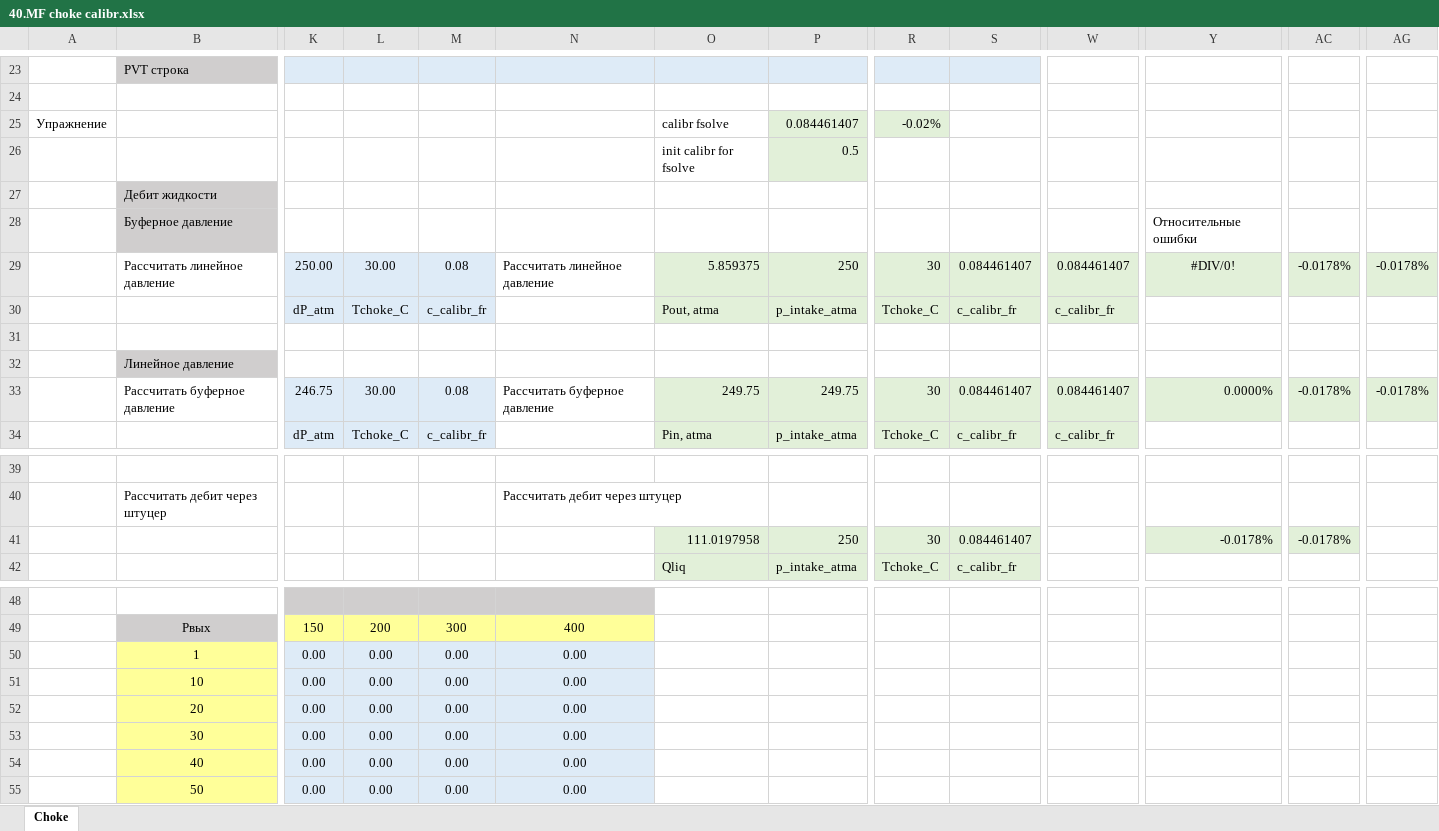
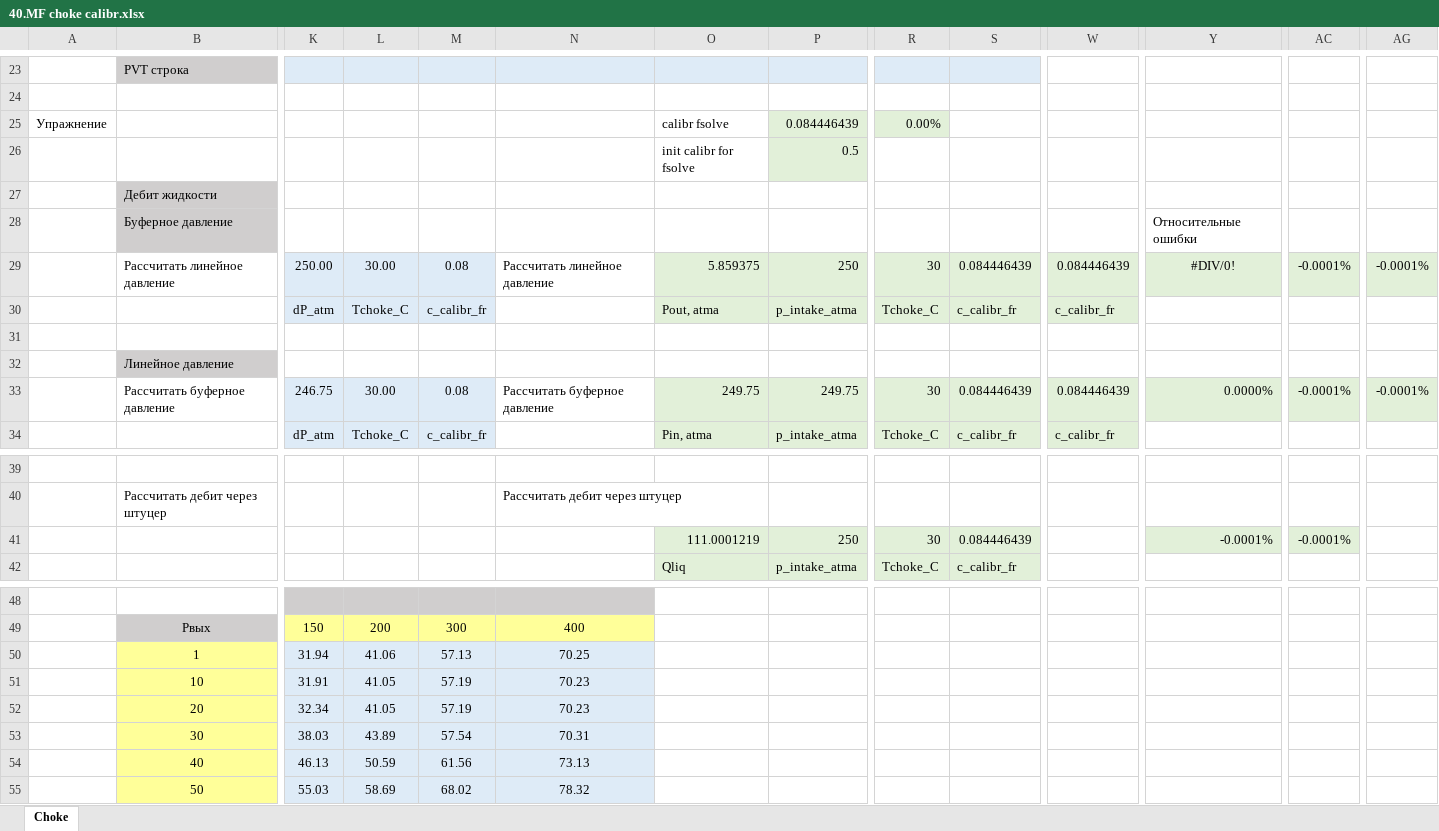
Before and after one commit to DarkoSyts/unifloc_vba, an Excel workbook: excercises/excercises/40.MF choke calibr.xlsx, sheet Choke, drawn as a sheet; only a part is shown, gaps mark what is left out; values as stored, in another font and other column widths than the file's, no borders; charts and pictures not drawn; removed rows and columns are numbered as before the commit, all else as after; rows hold the shown columns only; the diff names each change by its address in the sheet, - before the commit and + after, or states it on an @@ line.

Commit message:
Удаления лишних функций для fsolve choke calibr, основанного на QuadBrent

```diff
--- a/excercises/excercises/40.MF choke calibr.xlsx (sheet Choke)
+++ b/excercises/excercises/40.MF choke calibr.xlsx (sheet Choke)
-P25: 0.084461407
+P25: 0.084446439
-R25: -0.02%
+R25: 0.00%
-S29: 0.084461407
+S29: 0.084446439
-W29: 0.084461407
+W29: 0.084446439
-AC29: -0.0178%
+AC29: -0.0001%
-AG29: -0.0178%
+AG29: -0.0001%
-S33: 0.084461407
+S33: 0.084446439
-W33: 0.084461407
+W33: 0.084446439
-AC33: -0.0178%
+AC33: -0.0001%
-AG33: -0.0178%
+AG33: -0.0001%
-O41: 111.0197958
+O41: 111.0001219
-S41: 0.084461407
+S41: 0.084446439
-Y41: -0.0178%
+Y41: -0.0001%
-AC41: -0.0178%
+AC41: -0.0001%
-row 50:  | 1 | 0.00 | 0.00 | 0.00 | 0.00
-row 51:  | 10 | 0.00 | 0.00 | 0.00 | 0.00
-row 52:  | 20 | 0.00 | 0.00 | 0.00 | 0.00
-row 53:  | 30 | 0.00 | 0.00 | 0.00 | 0.00
-row 54:  | 40 | 0.00 | 0.00 | 0.00 | 0.00
-row 55:  | 50 | 0.00 | 0.00 | 0.00 | 0.00
+row 50:  | 1 | 31.94 | 41.06 | 57.13 | 70.25
+row 51:  | 10 | 31.91 | 41.05 | 57.19 | 70.23
+row 52:  | 20 | 32.34 | 41.05 | 57.19 | 70.23
+row 53:  | 30 | 38.03 | 43.89 | 57.54 | 70.31
+row 54:  | 40 | 46.13 | 50.59 | 61.56 | 73.13
+row 55:  | 50 | 55.03 | 58.69 | 68.02 | 78.32
```
Also changed, not shown: charts or pictures, 1 other file.
